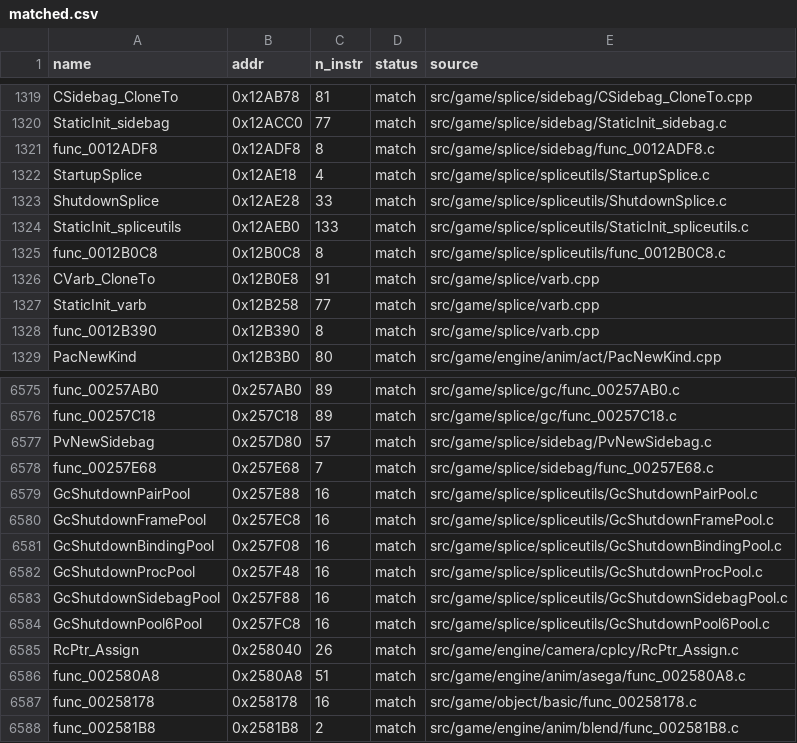
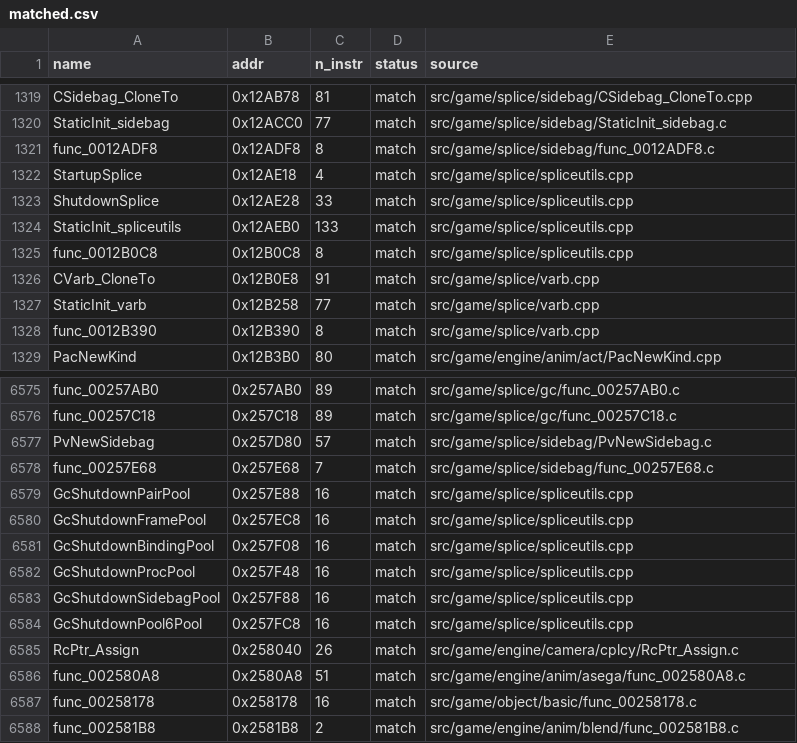
Before and after one commit to brc7/sly2-decomp, a CSV file: config/matched.csv, drawn as a sheet; only a part is shown, gaps mark what is left out.

```diff
--- a/config/matched.csv
+++ b/config/matched.csv
@@ -1321,6 +1321,6 @@ StaticInit_sidebag,0x12ACC0,77,match,src/game/splice/sidebag/StaticInit_sidebag.
 func_0012ADF8,0x12ADF8,8,match,src/game/splice/sidebag/func_0012ADF8.c
-StartupSplice,0x12AE18,4,match,src/game/splice/spliceutils/StartupSplice.c
-ShutdownSplice,0x12AE28,33,match,src/game/splice/spliceutils/ShutdownSplice.c
-StaticInit_spliceutils,0x12AEB0,133,match,src/game/splice/spliceutils/StaticInit_spliceutils.c
-func_0012B0C8,0x12B0C8,8,match,src/game/splice/spliceutils/func_0012B0C8.c
+StartupSplice,0x12AE18,4,match,src/game/splice/spliceutils.cpp
+ShutdownSplice,0x12AE28,33,match,src/game/splice/spliceutils.cpp
+StaticInit_spliceutils,0x12AEB0,133,match,src/game/splice/spliceutils.cpp
+func_0012B0C8,0x12B0C8,8,match,src/game/splice/spliceutils.cpp
 CVarb_CloneTo,0x12B0E8,91,match,src/game/splice/varb.cpp
@@ -6578,8 +6578,8 @@ PvNewSidebag,0x257D80,57,match,src/game/splice/sidebag/PvNewSidebag.c
 func_00257E68,0x257E68,7,match,src/game/splice/sidebag/func_00257E68.c
-GcShutdownPairPool,0x257E88,16,match,src/game/splice/spliceutils/GcShutdownPairPool.c
-GcShutdownFramePool,0x257EC8,16,match,src/game/splice/spliceutils/GcShutdownFramePool.c
-GcShutdownBindingPool,0x257F08,16,match,src/game/splice/spliceutils/GcShutdownBindingPool.c
-GcShutdownProcPool,0x257F48,16,match,src/game/splice/spliceutils/GcShutdownProcPool.c
-GcShutdownSidebagPool,0x257F88,16,match,src/game/splice/spliceutils/GcShutdownSidebagPool.c
-GcShutdownPool6Pool,0x257FC8,16,match,src/game/splice/spliceutils/GcShutdownPool6Pool.c
+GcShutdownPairPool,0x257E88,16,match,src/game/splice/spliceutils.cpp
+GcShutdownFramePool,0x257EC8,16,match,src/game/splice/spliceutils.cpp
+GcShutdownBindingPool,0x257F08,16,match,src/game/splice/spliceutils.cpp
+GcShutdownProcPool,0x257F48,16,match,src/game/splice/spliceutils.cpp
+GcShutdownSidebagPool,0x257F88,16,match,src/game/splice/spliceutils.cpp
+GcShutdownPool6Pool,0x257FC8,16,match,src/game/splice/spliceutils.cpp
 RcPtr_Assign,0x258040,26,match,src/game/engine/camera/cplcy/RcPtr_Assign.c
```
Also changed, not shown: 14 other files.
